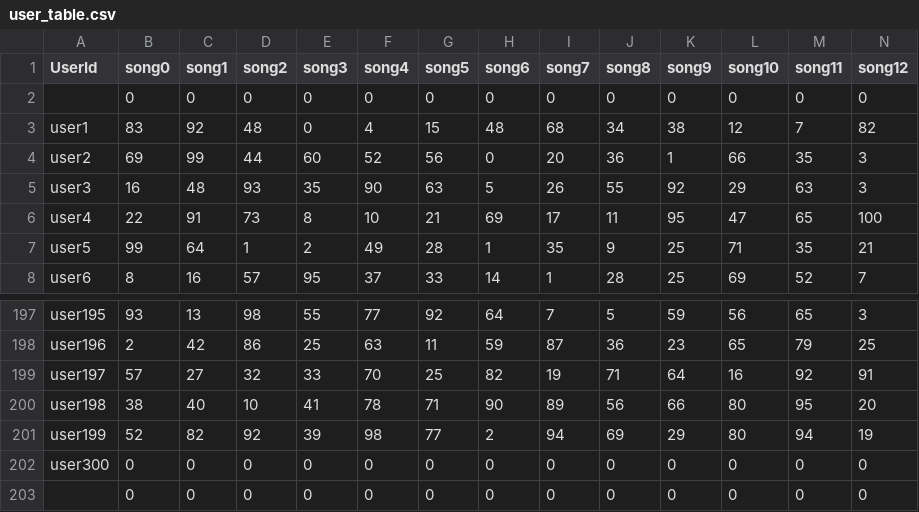
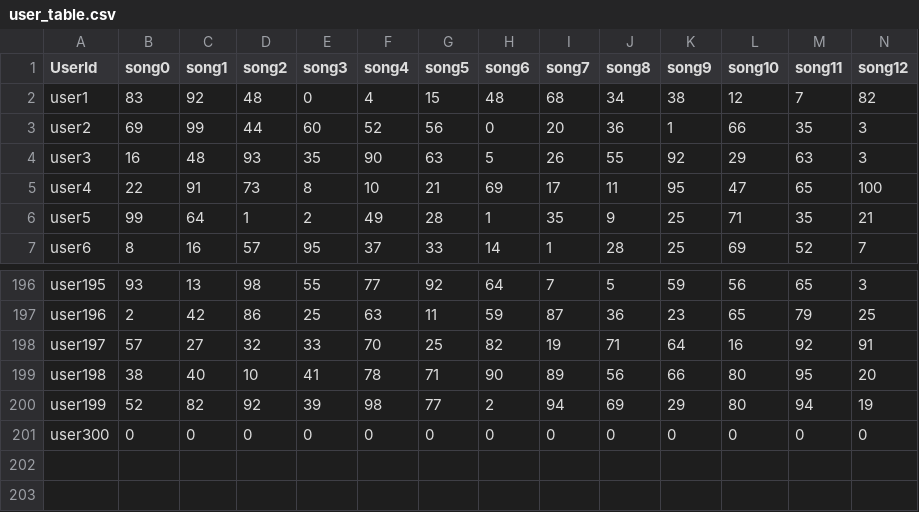
Before and after one commit to kptriescoding/MusicRecommendationSystem, a CSV file: src/main/java/CSVFiles/user_table.csv (was src/main/java/RecommedationSystem/user_table.csv), drawn as a sheet; only a part is shown, gaps mark what is left out; rows hold the shown columns only; the diff names each change by its address in the sheet, - before the commit and + after, or states it on an @@ line.

```diff
--- a/src/main/java/RecommedationSystem/user_table.csv
+++ b/src/main/java/CSVFiles/user_table.csv
-row 2:  | 0 | 0 | 0 | 0 | 0 | 0 | 0 | 0 | 0 | 0 | 0 | 0 | 0
-row 203:  | 0 | 0 | 0 | 0 | 0 | 0 | 0 | 0 | 0 | 0 | 0 | 0 | 0
```
Also changed, not shown: 8 other files.
